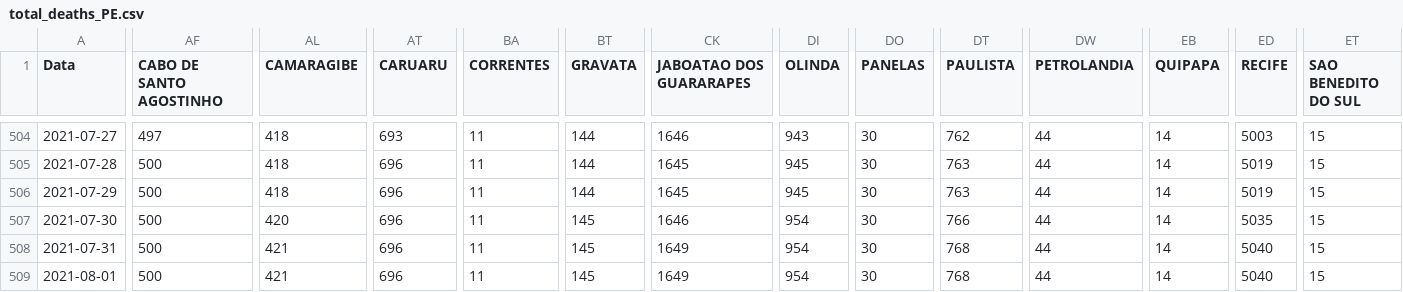
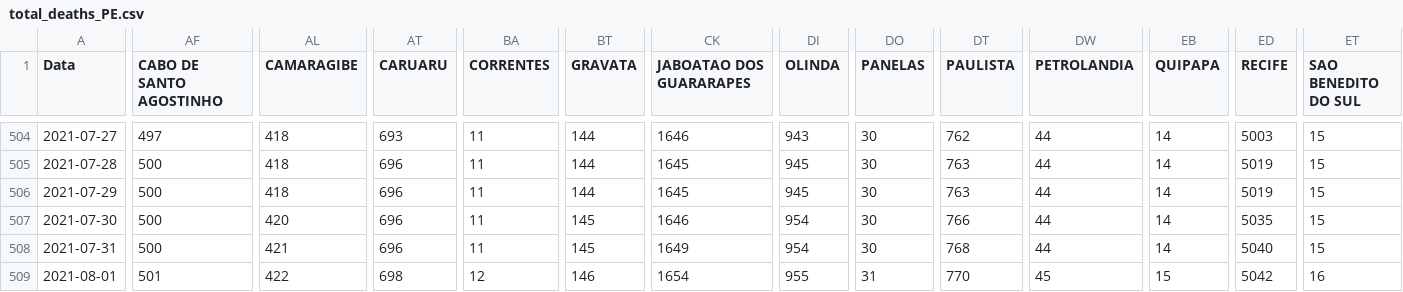
Before and after one commit to edneide/covid-19_Pernambuco, a CSV file: total_deaths_PE.csv, drawn as a sheet; only a part is shown, gaps mark what is left out; the diff covers the shown part only; the diff names each change by its address in the sheet, - before the commit and + after, or states it on an @@ line.

```diff
--- a/total_deaths_PE.csv
+++ b/total_deaths_PE.csv
-AF509 (CABO DE SANTO AGOSTINHO): 500
+AF509 (CABO DE SANTO AGOSTINHO): 501
-AL509 (CAMARAGIBE): 421
+AL509 (CAMARAGIBE): 422
-AT509 (CARUARU): 696
+AT509 (CARUARU): 698
-BA509 (CORRENTES): 11
+BA509 (CORRENTES): 12
-BT509 (GRAVATA): 145
+BT509 (GRAVATA): 146
-CK509 (JABOATAO DOS GUARARAPES): 1649
+CK509 (JABOATAO DOS GUARARAPES): 1654
-DI509 (OLINDA): 954
+DI509 (OLINDA): 955
-DO509 (PANELAS): 30
+DO509 (PANELAS): 31
-DT509 (PAULISTA): 768
+DT509 (PAULISTA): 770
-DW509 (PETROLANDIA): 44
+DW509 (PETROLANDIA): 45
-EB509 (QUIPAPA): 14
+EB509 (QUIPAPA): 15
-ED509 (RECIFE): 5040
+ED509 (RECIFE): 5042
-ET509 (SAO BENEDITO DO SUL): 15
+ET509 (SAO BENEDITO DO SUL): 16
```
Also changed, not shown: 3 edited cells elsewhere in this file, novos_casos_PE.csv, novos_obitos_pe.csv, 1 other file.
